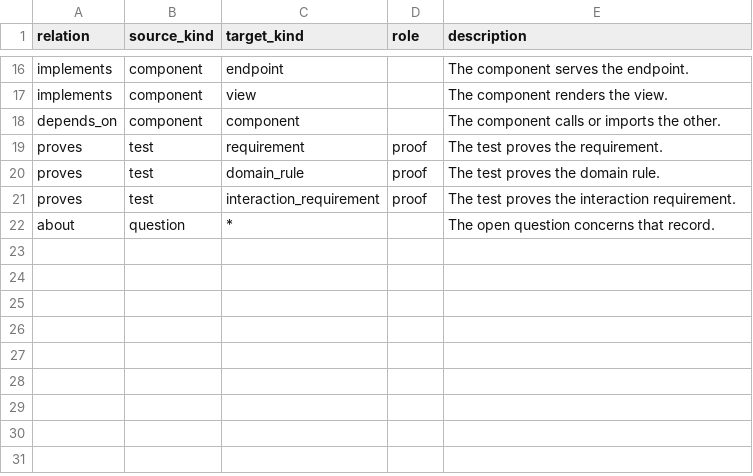
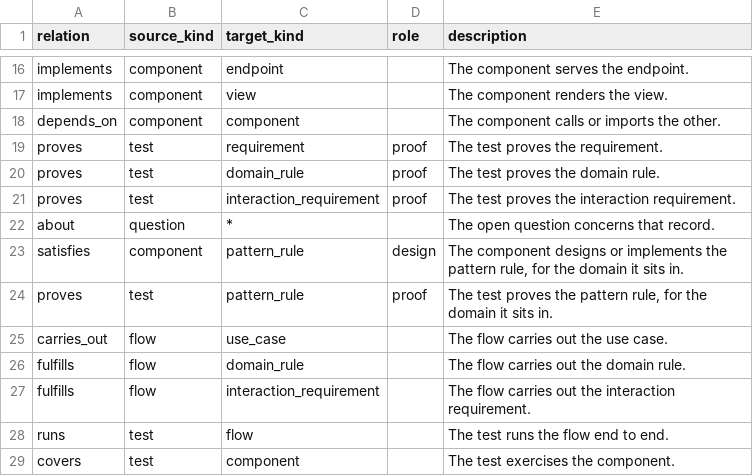
Before and after one commit to Jared4Robertson/lathe, a CSV file: lathe/meta/relations.csv, drawn as a sheet; only a part is shown, gaps mark what is left out; the diff names each change by its address in the sheet, - before the commit and + after, or states it on an @@ line.

```diff
--- a/lathe/meta/relations.csv
+++ b/lathe/meta/relations.csv
+row 23: satisfies | component | pattern_rule | design | The component designs or implements the pattern rule, for the domain it sits in.
+row 24: proves | test | pattern_rule | proof | The test proves the pattern rule, for the domain it sits in.
+row 25: carries_out | flow | use_case |  | The flow carries out the use case.
+row 26: fulfills | flow | domain_rule |  | The flow carries out the domain rule.
+row 27: fulfills | flow | interaction_requirement |  | The flow carries out the interaction requirement.
+row 28: runs | test | flow |  | The test runs the flow end to end.
+row 29: covers | test | component |  | The test exercises the component.
```
Also changed, not shown: lathe/meta/kinds.csv, 1 other file.
